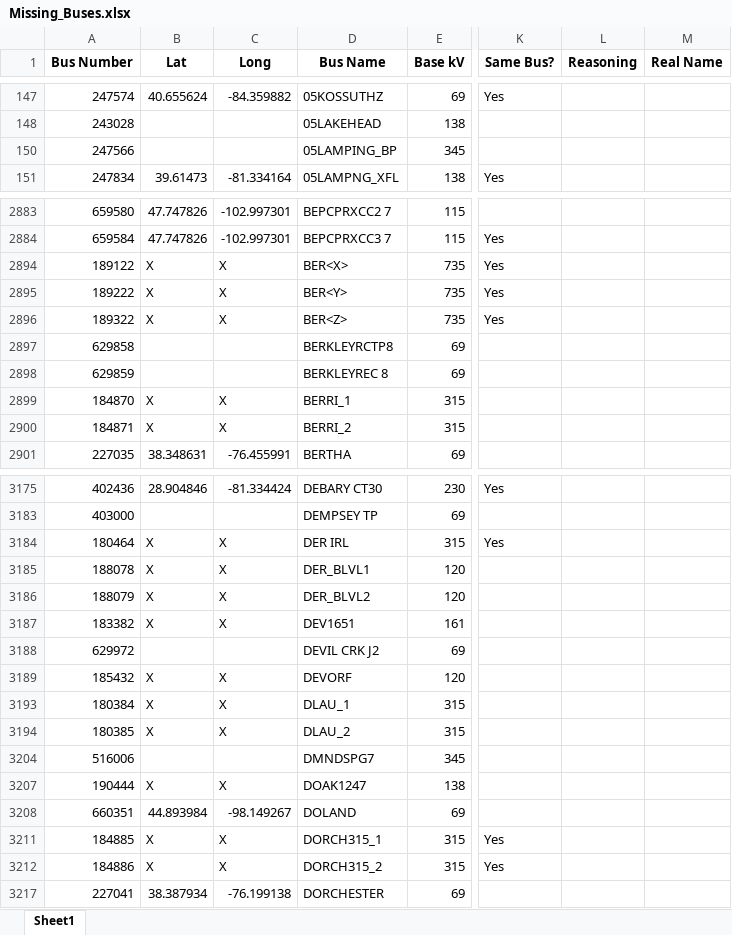
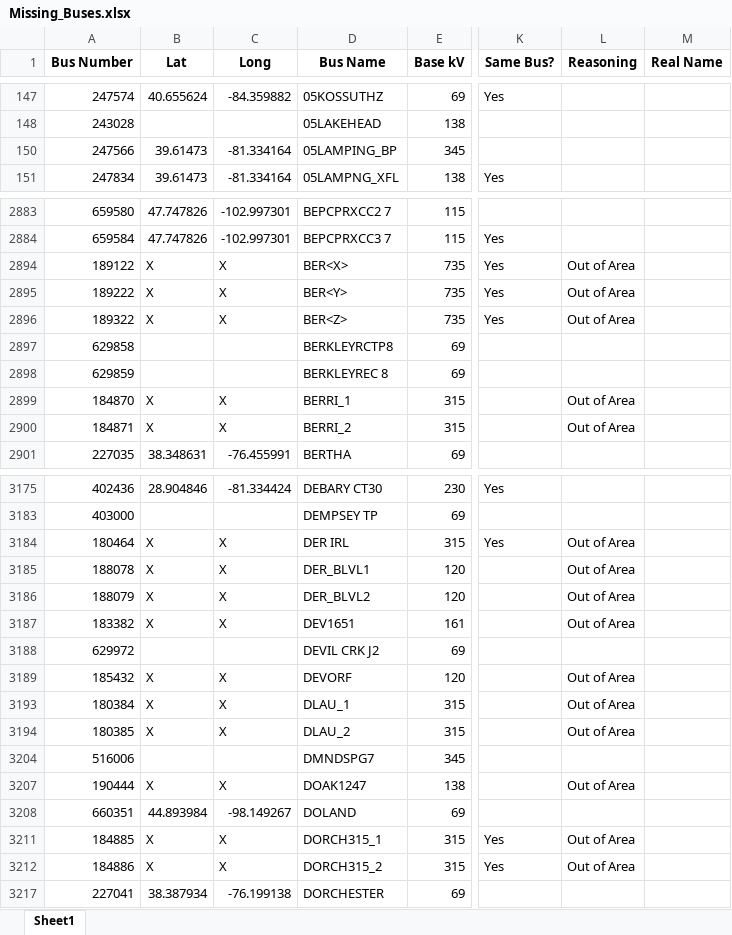
Before and after one commit to skasarab1/2025research, an Excel workbook: Missing_Buses.xlsx, sheet Sheet1, drawn as a sheet; only a part is shown, gaps mark what is left out; values as stored, in another font and other column widths than the file's, no borders; the diff covers the shown part only; the diff names each change by its address in the sheet, - before the commit and + after, or states it on an @@ line.

```diff
--- a/Missing_Buses.xlsx (sheet Sheet1)
+++ b/Missing_Buses.xlsx (sheet Sheet1)
-B150 (Lat): (empty)
+B150 (Lat): 39.61473
-C150 (Long): (empty)
+C150 (Long): -81.334164
-L2894:L2896 (Reasoning): (empty)
+L2894:L2896 (Reasoning): Out of Area
-L2899:L2900 (Reasoning): (empty)
+L2899:L2900 (Reasoning): Out of Area
-L3184:L3187 (Reasoning): (empty)
+L3184:L3187 (Reasoning): Out of Area
-L3189 (Reasoning): (empty)
+L3189 (Reasoning): Out of Area
-L3193:L3194 (Reasoning): (empty)
+L3193:L3194 (Reasoning): Out of Area
-L3207 (Reasoning): (empty)
+L3207 (Reasoning): Out of Area
-L3211:L3212 (Reasoning): (empty)
+L3211:L3212 (Reasoning): Out of Area
```
Also changed, not shown: 169 edited cells elsewhere in this sheet, 2 other files.
